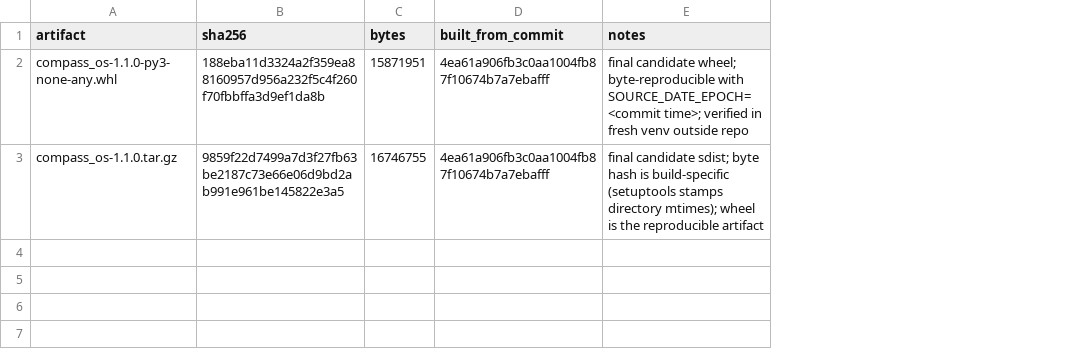
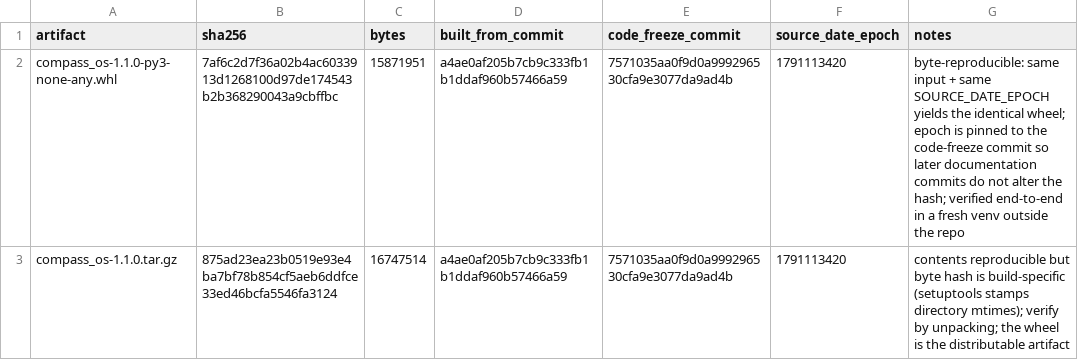
Before and after one commit to RENSI203/COMPASS-OS, a TSV file: docs/audit/FINAL_ARTIFACT_MANIFEST.tsv, drawn as a sheet; addresses are those after the commit; the diff names each change by its address in the sheet, - before the commit and + after, or states it on an @@ line.

Commit message:
Release closure: pin the build epoch so artifact hashes stop moving
Deriving SOURCE_DATE_EPOCH from HEAD made every documentation commit produce a
different wheel hash, so the recorded digest could never settle - reproduced this
round. The release build now uses a declared fixed epoch, 1791113420, taken from
the code-freeze commit (the last commit touching src, tests, tools, pyproject,
CITATION or assets), which decouples the artifact from later documentation-only
commits. Two consecutive builds at that epoch give an identical SHA256.

Updates the artifact manifest and MANUSCRIPT_NUMBERS to the final wheel
7af6c2d7... and sdist 875ad23e..., and re-ran the fresh-environment acceptance
against that exact wheel: loaded from site-packages with no source shadowing,
core prediction, sample_path, installed-package asset resolution and
HTML/PNG/PDF/SVG export all pass, with the HTML embedding matching its PNG.

```diff
--- a/docs/audit/FINAL_ARTIFACT_MANIFEST.tsv
+++ b/docs/audit/FINAL_ARTIFACT_MANIFEST.tsv
+column E (code_freeze_commit), rows 2-3: 7571035aa0f9d0a999296530cfa9e3077da9ad4b | 7571035aa0f9d0a999296530cfa9e3077da9ad4b
+column F (source_date_epoch), rows 2-3: 1791113420 | 1791113420
-B2 (sha256): 188eba11d3324a2f359ea88160957d956a232f5c4f260f70fbbffa3d9ef1da8b
+B2 (sha256): 7af6c2d7f36a02b4ac6033913d1268100d97de174543b2b368290043a9cbffbc
-D2:D3 (built_from_commit): 4ea61a906fb3c0aa1004fb87f10674b7a7ebafff
+D2:D3 (built_from_commit): a4ae0af205b7cb9c333fb1b1ddaf960b57466a59
-G2 (notes): final candidate wheel; byte-reproducible with SOURCE_DATE_EPOCH=<commit time>; verified in fresh venv outside repo
+G2 (notes): byte-reproducible: same input + same SOURCE_DATE_EPOCH yields the identical wheel; epoch is pinned to the code-freeze commit so later documentation commits do not alter the hash; verified end-to-end in a fresh venv outside the repo
-B3 (sha256): 9859f22d7499a7d3f27fb63be2187c73e66e06d9bd2ab991e961be145822e3a5
+B3 (sha256): 875ad23ea23b0519e93e4ba7bf78b854cf5aeb6ddfce33ed46bcfa5546fa3124
-C3 (bytes): 16746755
+C3 (bytes): 16747514
-G3 (notes): final candidate sdist; byte hash is build-specific (setuptools stamps directory mtimes); wheel is the reproducible artifact
+G3 (notes): contents reproducible but byte hash is build-specific (setuptools stamps directory mtimes); verify by unpacking; the wheel is the distributable artifact
```
Also changed, not shown: paper_assets/MANUSCRIPT_NUMBERS.tsv, 1 other file.
